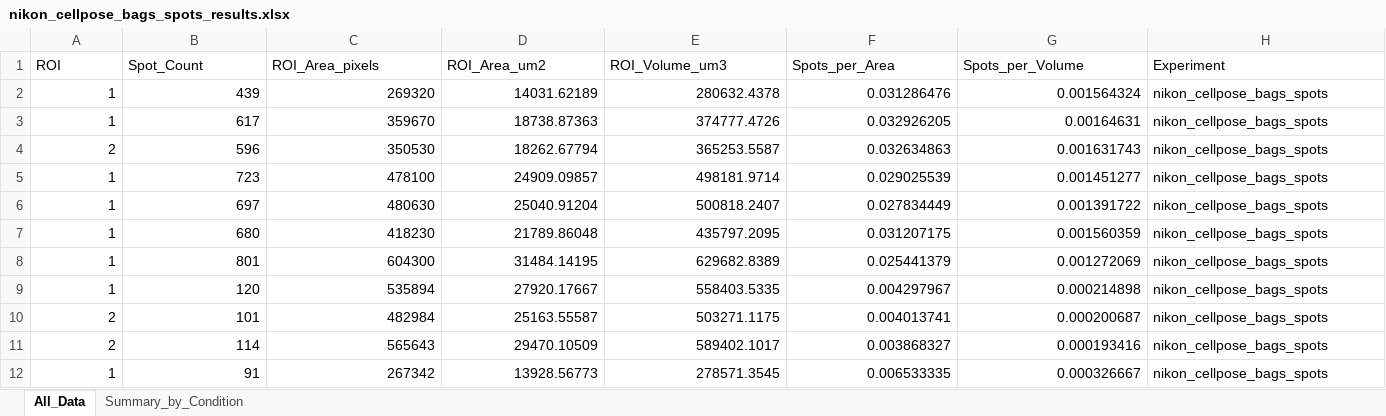
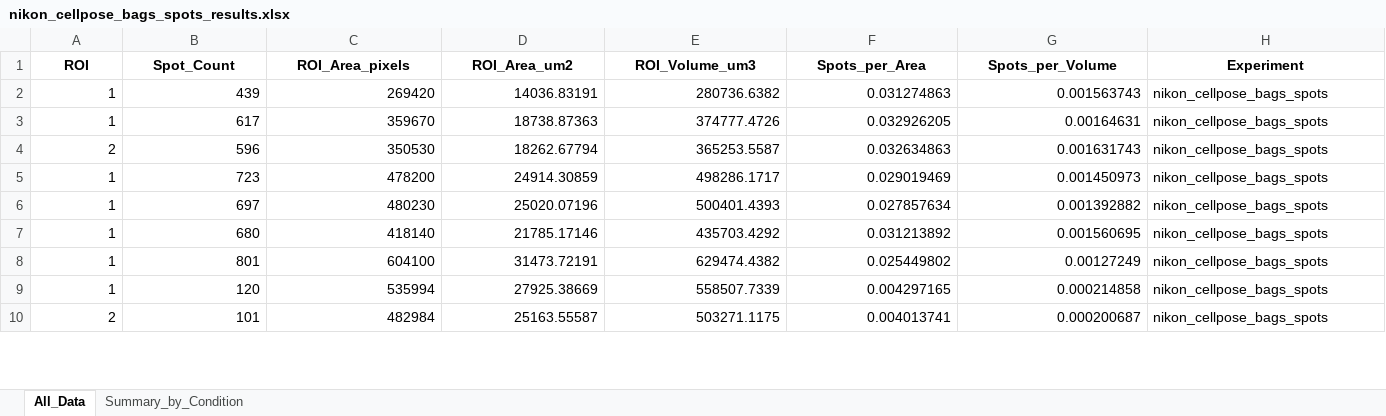
Before and after one commit to MisokralPanovic/nikon_cellpose_bags_spots, an Excel workbook: processed_data/nikon_cellpose_bags_spots_results.xlsx, sheet All_Data, drawn as a sheet; only a part is shown; values as stored, in another font and other column widths than the file's, no borders; removed rows and columns are numbered as before the commit, all else as after; rows hold the shown columns only; the diff covers the shown part only; the diff names each change by its address in the sheet, - before the commit and + after, or states it on an @@ line.

```diff
--- a/processed_data/nikon_cellpose_bags_spots_results.xlsx (sheet All_Data)
+++ b/processed_data/nikon_cellpose_bags_spots_results.xlsx (sheet All_Data)
@@ A1:H1 bold: off → on, alignment: left → center @@
-C2 (ROI_Area_pixels): 269320
+C2 (ROI_Area_pixels): 269420
-D2 (ROI_Area_um2): 14031.62189
+D2 (ROI_Area_um2): 14036.83191
-E2 (ROI_Volume_um3): 280632.4378
+E2 (ROI_Volume_um3): 280736.6382
-F2 (Spots_per_Area): 0.031286476
+F2 (Spots_per_Area): 0.031274863
-G2 (Spots_per_Volume): 0.001564324
+G2 (Spots_per_Volume): 0.001563743
-C5 (ROI_Area_pixels): 478100
+C5 (ROI_Area_pixels): 478200
-D5 (ROI_Area_um2): 24909.09857
+D5 (ROI_Area_um2): 24914.30859
-E5 (ROI_Volume_um3): 498181.9714
+E5 (ROI_Volume_um3): 498286.1717
-F5 (Spots_per_Area): 0.029025539
+F5 (Spots_per_Area): 0.029019469
-G5 (Spots_per_Volume): 0.001451277
+G5 (Spots_per_Volume): 0.001450973
-C6 (ROI_Area_pixels): 480630
+C6 (ROI_Area_pixels): 480230
-D6 (ROI_Area_um2): 25040.91204
+D6 (ROI_Area_um2): 25020.07196
-E6 (ROI_Volume_um3): 500818.2407
+E6 (ROI_Volume_um3): 500401.4393
-F6 (Spots_per_Area): 0.027834449
+F6 (Spots_per_Area): 0.027857634
-G6 (Spots_per_Volume): 0.001391722
+G6 (Spots_per_Volume): 0.001392882
-C7 (ROI_Area_pixels): 418230
+C7 (ROI_Area_pixels): 418140
-D7 (ROI_Area_um2): 21789.86048
+D7 (ROI_Area_um2): 21785.17146
-E7 (ROI_Volume_um3): 435797.2095
+E7 (ROI_Volume_um3): 435703.4292
-F7 (Spots_per_Area): 0.031207175
+F7 (Spots_per_Area): 0.031213892
-G7 (Spots_per_Volume): 0.001560359
+G7 (Spots_per_Volume): 0.001560695
-C8 (ROI_Area_pixels): 604300
+C8 (ROI_Area_pixels): 604100
-D8 (ROI_Area_um2): 31484.14195
+D8 (ROI_Area_um2): 31473.72191
-E8 (ROI_Volume_um3): 629682.8389
+E8 (ROI_Volume_um3): 629474.4382
-F8 (Spots_per_Area): 0.025441379
+F8 (Spots_per_Area): 0.025449802
-G8 (Spots_per_Volume): 0.001272069
+G8 (Spots_per_Volume): 0.00127249
-C9 (ROI_Area_pixels): 535894
+C9 (ROI_Area_pixels): 535994
-D9 (ROI_Area_um2): 27920.17667
+D9 (ROI_Area_um2): 27925.38669
-E9 (ROI_Volume_um3): 558403.5335
+E9 (ROI_Volume_um3): 558507.7339
-F9 (Spots_per_Area): 0.004297967
+F9 (Spots_per_Area): 0.004297165
-G9 (Spots_per_Volume): 0.000214898
+G9 (Spots_per_Volume): 0.000214858
-row 11: 2 | 114 | 565643 | 29470.10509 | 589402.1017 | 0.003868327 | 0.000193416 | nikon_cellpose_bags_spots
-row 12: 1 | 91 | 267342 | 13928.56773 | 278571.3545 | 0.006533335 | 0.000326667 | nikon_cellpose_bags_spots
```
Also changed, not shown: 8 added rows, 4 removed rows, 15 edited cells and cell formats elsewhere in this sheet, sheet Summary_by_Condition, 6 other files.
